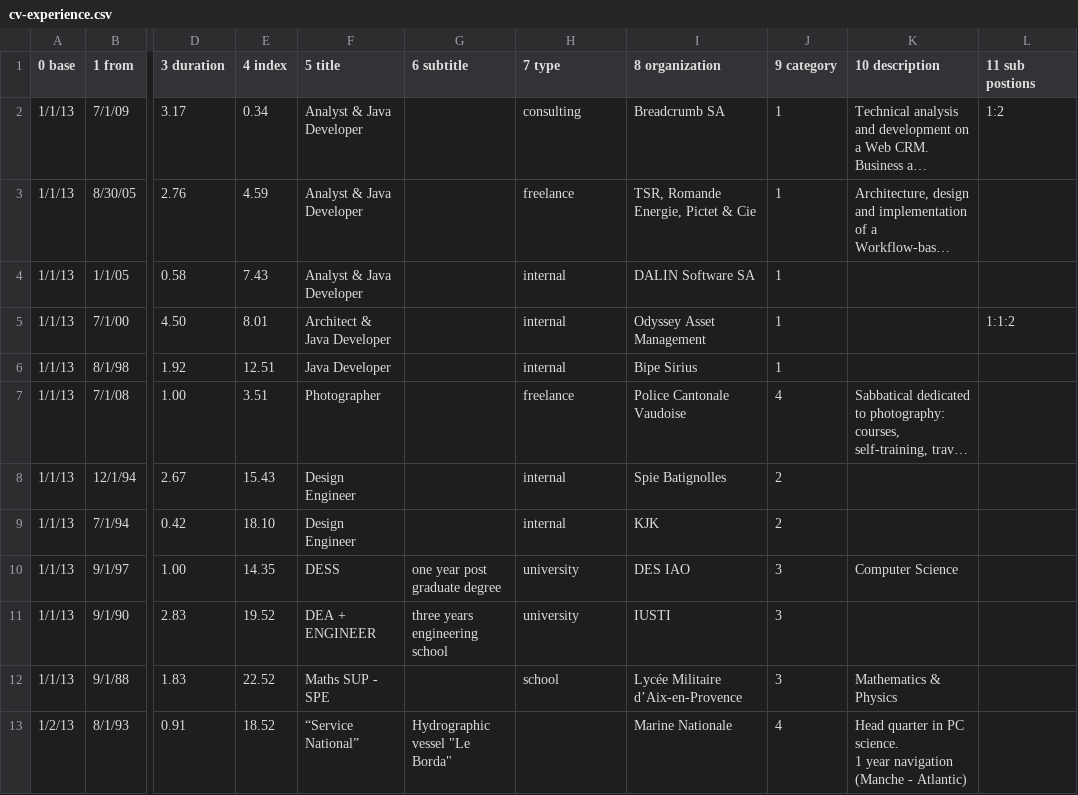
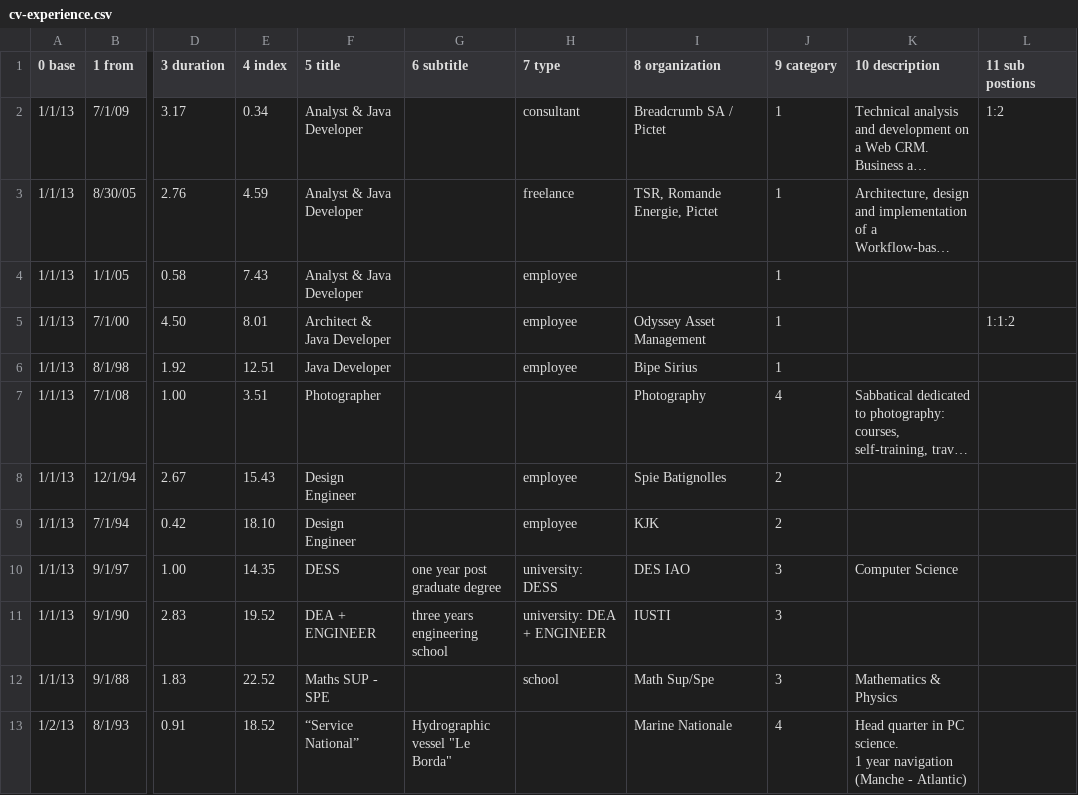
Before and after one commit to ig2gi/processing, a CSV file: src/nodebox3/cv/data/cv/cv-experience.csv, drawn as a sheet; only a part is shown, gaps mark what is left out; long unchanged cells end in …; the diff names each change by its address in the sheet, - before the commit and + after, or states it on an @@ line.

Commit message:
cv graph with nodebox3

```diff
--- a/src/nodebox3/cv/data/cv/cv-experience.csv
+++ b/src/nodebox3/cv/data/cv/cv-experience.csv
-H2 (7 type): consulting
+H2 (7 type): consultant
-I2 (8 organization): Breadcrumb SA
+I2 (8 organization): Breadcrumb SA / Pictet
-I3 (8 organization): TSR, Romande Energie, Pictet & Cie
+I3 (8 organization): TSR, Romande Energie, Pictet
-H4:H6 (7 type): internal
+H4:H6 (7 type): employee
-I4 (8 organization): DALIN Software SA
+I4 (8 organization): (empty)
-H7 (7 type): freelance
+H7 (7 type): (empty)
-I7 (8 organization): Police Cantonale Vaudoise
+I7 (8 organization): Photography
-H8:H9 (7 type): internal
+H8:H9 (7 type): employee
-H10 (7 type): university
+H10 (7 type): university: DESS
-H11 (7 type): university
+H11 (7 type): university: DEA + ENGINEER
-I12 (8 organization): Lycée Militaire d’Aix-en-Provence
+I12 (8 organization): Math Sup/Spe
```
Also changed, not shown: 2 other files.
